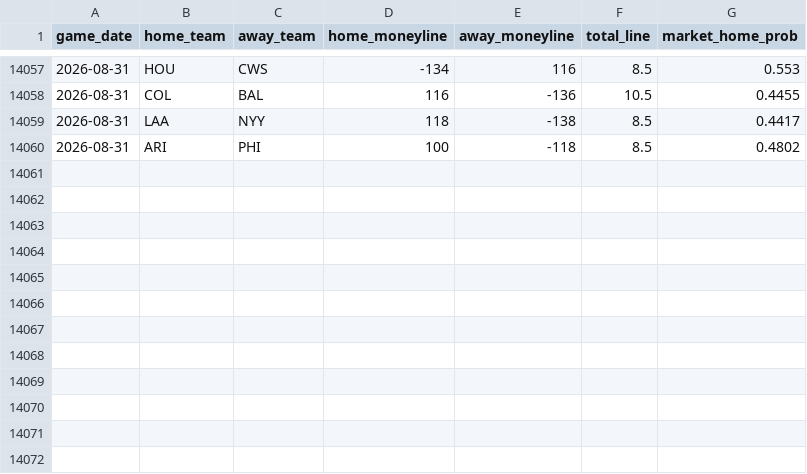
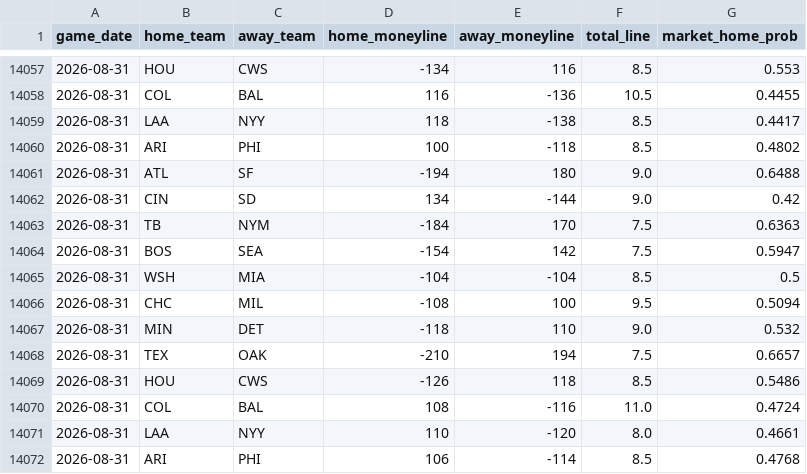
Before and after one commit to gigadon/Thats-Baseball, a CSV file: data/odds_history.csv, drawn as a sheet; only a part is shown, gaps mark what is left out; the diff names each change by its address in the sheet, - before the commit and + after, or states it on an @@ line.

```diff
--- a/data/odds_history.csv
+++ b/data/odds_history.csv
+row 14061: 2026-08-31 | ATL | SF | -194 | 180 | 9.0 | 0.6488
+row 14062: 2026-08-31 | CIN | SD | 134 | -144 | 9.0 | 0.42
+row 14063: 2026-08-31 | TB | NYM | -184 | 170 | 7.5 | 0.6363
+row 14064: 2026-08-31 | BOS | SEA | -154 | 142 | 7.5 | 0.5947
+row 14065: 2026-08-31 | WSH | MIA | -104 | -104 | 8.5 | 0.5
+row 14066: 2026-08-31 | CHC | MIL | -108 | 100 | 9.5 | 0.5094
+row 14067: 2026-08-31 | MIN | DET | -118 | 110 | 9.0 | 0.532
+row 14068: 2026-08-31 | TEX | OAK | -210 | 194 | 7.5 | 0.6657
+row 14069: 2026-08-31 | HOU | CWS | -126 | 118 | 8.5 | 0.5486
+row 14070: 2026-08-31 | COL | BAL | 108 | -116 | 11.0 | 0.4724
+row 14071: 2026-08-31 | LAA | NYY | 110 | -120 | 8.0 | 0.4661
+row 14072: 2026-08-31 | ARI | PHI | 106 | -114 | 8.5 | 0.4768
```
Also changed, not shown: data/games_2026.csv, 5 other files.
